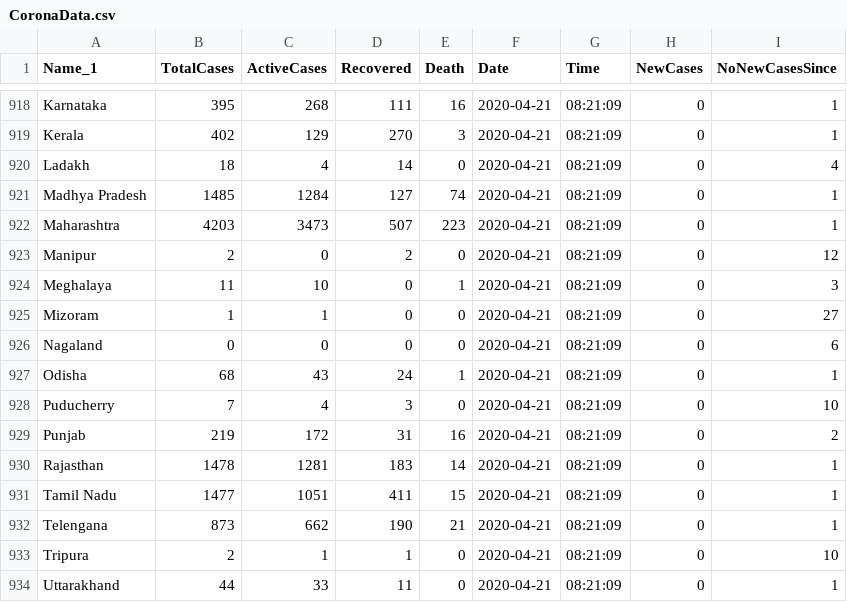
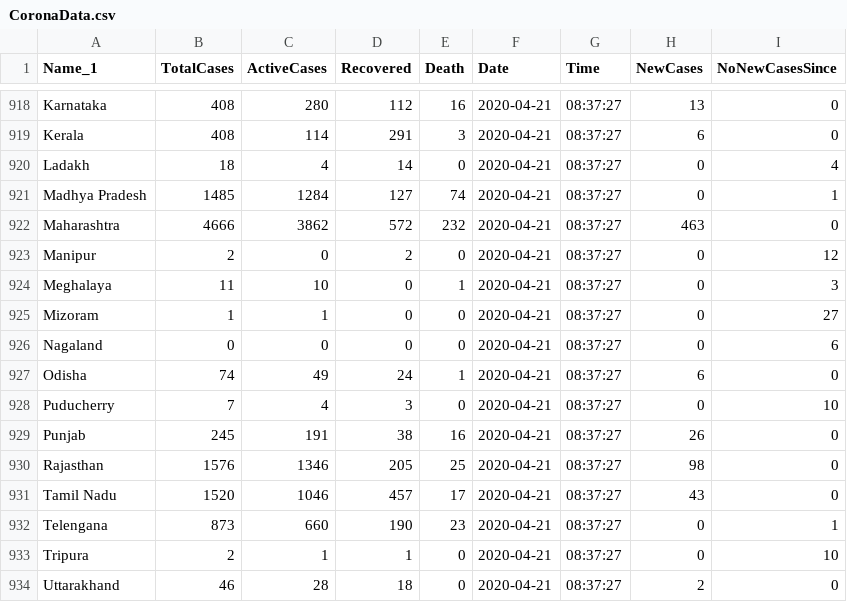
Before and after one commit to pratik-bose/CoronaTracker, a CSV file: CoronaData.csv, drawn as a sheet; only a part is shown, gaps mark what is left out; removed rows and columns are numbered as before the commit, all else as after; the diff covers the shown part only; the diff names each change by its address in the sheet, - before the commit and + after, or states it on an @@ line.

```diff
--- a/CoronaData.csv
+++ b/CoronaData.csv
-B918 (TotalCases): 395
+B918 (TotalCases): 408
-C918 (ActiveCases): 268
+C918 (ActiveCases): 280
-D918 (Recovered): 111
+D918 (Recovered): 112
-G918:G921 (Time): 08:21:09
+G918:G921 (Time): 08:37:27
-H918 (NewCases): 0
+H918 (NewCases): 13
-I918:I919 (NoNewCasesSince): 1
+I918:I919 (NoNewCasesSince): 0
-B919 (TotalCases): 402
+B919 (TotalCases): 408
-C919 (ActiveCases): 129
+C919 (ActiveCases): 114
-D919 (Recovered): 270
+D919 (Recovered): 291
-H919 (NewCases): 0
+H919 (NewCases): 6
-row 922: Maharashtra | 4203 | 3473 | 507 | 223 | 2020-04-21 | 08:21:09 | 0 | 1
+row 922: Maharashtra | 4666 | 3862 | 572 | 232 | 2020-04-21 | 08:37:27 | 463 | 0
-G923:G929 (Time): 08:21:09
+G923:G929 (Time): 08:37:27
-B927 (TotalCases): 68
+B927 (TotalCases): 74
-C927 (ActiveCases): 43
+C927 (ActiveCases): 49
-H927 (NewCases): 0
+H927 (NewCases): 6
-I927 (NoNewCasesSince): 1
+I927 (NoNewCasesSince): 0
-B929 (TotalCases): 219
+B929 (TotalCases): 245
-C929 (ActiveCases): 172
+C929 (ActiveCases): 191
-D929 (Recovered): 31
+D929 (Recovered): 38
-H929 (NewCases): 0
+H929 (NewCases): 26
-I929 (NoNewCasesSince): 2
+I929 (NoNewCasesSince): 0
-row 930: Rajasthan | 1478 | 1281 | 183 | 14 | 2020-04-21 | 08:21:09 | 0 | 1
-row 931: Tamil Nadu | 1477 | 1051 | 411 | 15 | 2020-04-21 | 08:21:09 | 0 | 1
+row 930: Rajasthan | 1576 | 1346 | 205 | 25 | 2020-04-21 | 08:37:27 | 98 | 0
+row 931: Tamil Nadu | 1520 | 1046 | 457 | 17 | 2020-04-21 | 08:37:27 | 43 | 0
-C932 (ActiveCases): 662
+C932 (ActiveCases): 660
-E932 (Death): 21
+E932 (Death): 23
-G932:G934 (Time): 08:21:09
+G932:G934 (Time): 08:37:27
-B934 (TotalCases): 44
+B934 (TotalCases): 46
-C934 (ActiveCases): 33
+C934 (ActiveCases): 28
-D934 (Recovered): 11
+D934 (Recovered): 18
-H934 (NewCases): 0
+H934 (NewCases): 2
-I934 (NoNewCasesSince): 1
+I934 (NoNewCasesSince): 0
```
Also changed, not shown: 3 added rows, 3 removed rows and 42 edited cells elsewhere in this file.
